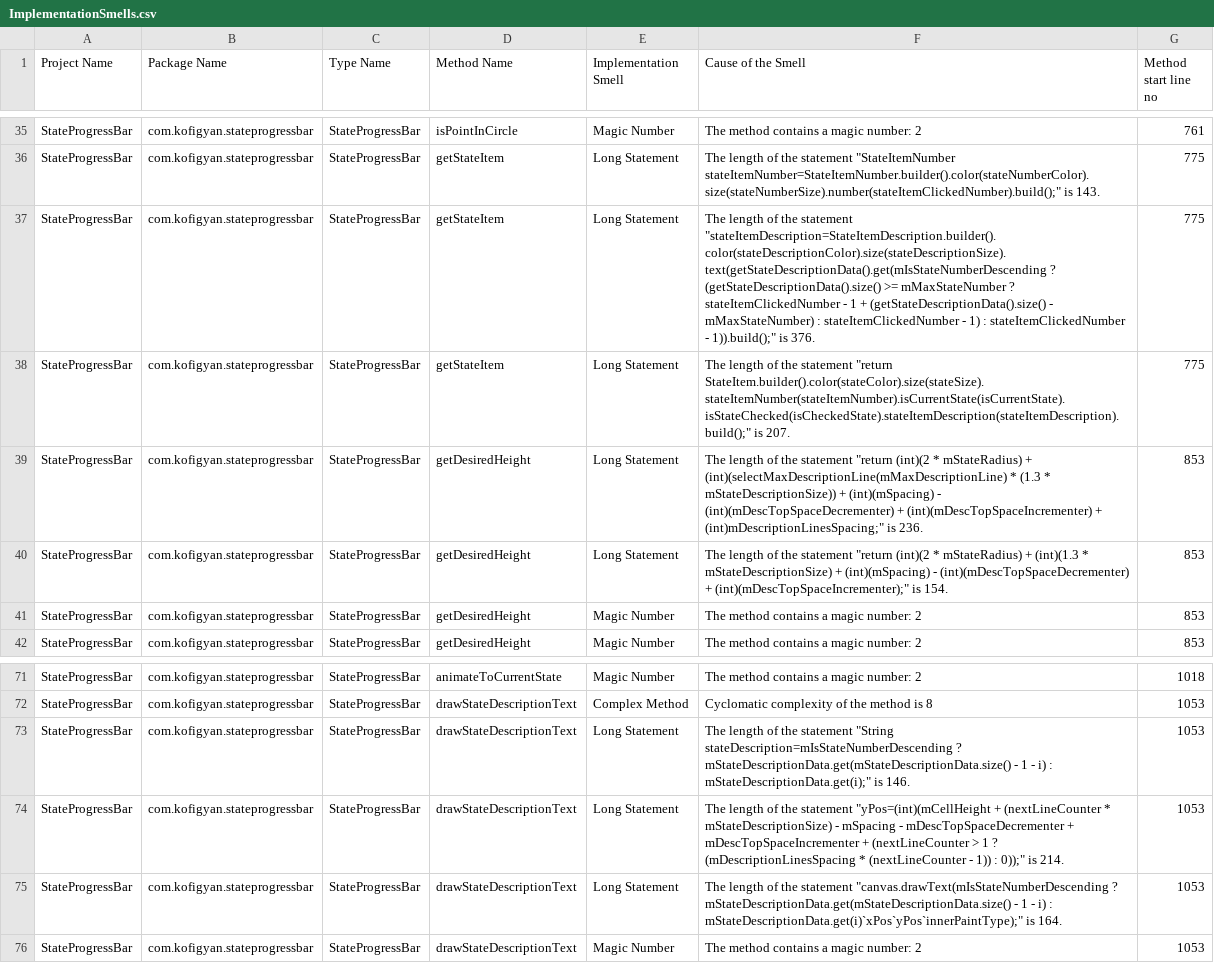
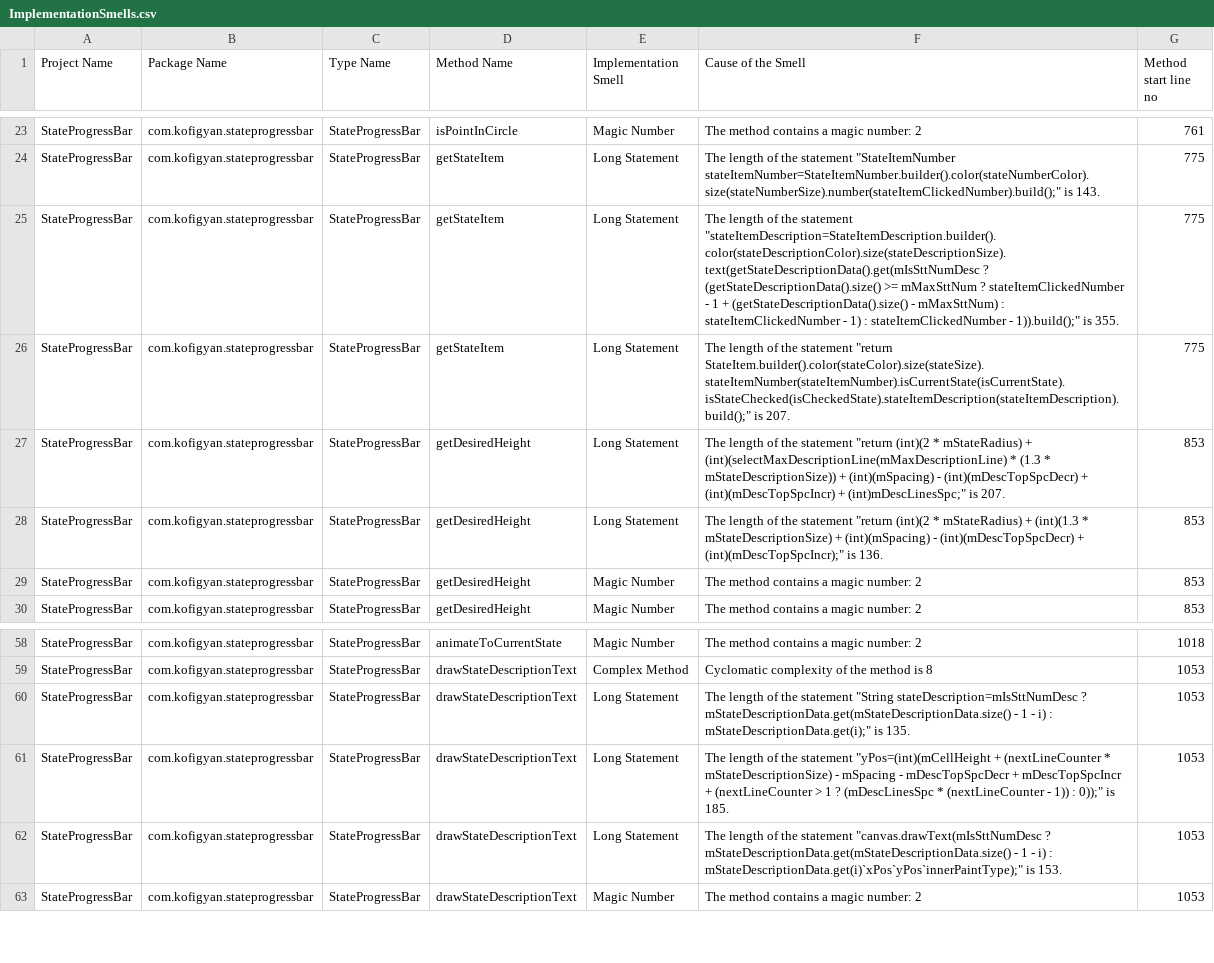
Before and after one commit to WeslliVs/ProjetoFinal-QualidadeDeSoftware, a CSV file: Results/ImplementationSmells.csv, drawn as a sheet; only a part is shown, gaps mark what is left out; the diff covers the shown part only.

Commit message:
Refatoração - Long Statement

```diff
--- a/Results/ImplementationSmells.csv
+++ b/Results/ImplementationSmells.csv
@@ -36,6 +24,6 @@ StateProgressBar,com.kofigyan.stateprogressbar,StateProgressBar,isPointInCircle,
 StateProgressBar,com.kofigyan.stateprogressbar,StateProgressBar,getStateItem,Long Statement,The length of the statement "StateItemNumber stateItemNumber=StateItemNumber.builder().color(stateNumberColor).size(stateNumberSize).number(stateItemClickedNumber).build();" is 143.,775
-StateProgressBar,com.kofigyan.stateprogressbar,StateProgressBar,getStateItem,Long Statement,The length of the statement "stateItemDescription=StateItemDescription.builder().color(stateDescriptionColor).size(stateDescriptionSize).text(getStateDescriptionData().get(mIsStateNumberDescending ? (getStateDescriptionData().size() >= mMaxStateNumber ? stateItemClickedNumber - 1 + (getStateDescriptionData().size() - mMaxStateNumber) : stateItemClickedNumber - 1) : stateItemClickedNumber - 1)).build();" is 376.,775
+StateProgressBar,com.kofigyan.stateprogressbar,StateProgressBar,getStateItem,Long Statement,The length of the statement "stateItemDescription=StateItemDescription.builder().color(stateDescriptionColor).size(stateDescriptionSize).text(getStateDescriptionData().get(mIsSttNumDesc ? (getStateDescriptionData().size() >= mMaxSttNum ? stateItemClickedNumber - 1 + (getStateDescriptionData().size() - mMaxSttNum) : stateItemClickedNumber - 1) : stateItemClickedNumber - 1)).build();" is 355.,775
 StateProgressBar,com.kofigyan.stateprogressbar,StateProgressBar,getStateItem,Long Statement,The length of the statement "return StateItem.builder().color(stateColor).size(stateSize).stateItemNumber(stateItemNumber).isCurrentState(isCurrentState).isStateChecked(isCheckedState).stateItemDescription(stateItemDescription).build();" is 207.,775
-StateProgressBar,com.kofigyan.stateprogressbar,StateProgressBar,getDesiredHeight,Long Statement,The length of the statement "return (int)(2 * mStateRadius) + (int)(selectMaxDescriptionLine(mMaxDescriptionLine) * (1.3 * mStateDescriptionSize)) + (int)(mSpacing) - (int)(mDescTopSpaceDecrementer) + (int)(mDescTopSpaceIncrementer) + (int)mDescriptionLinesSpacing;" is 236.,853
-StateProgressBar,com.kofigyan.stateprogressbar,StateProgressBar,getDesiredHeight,Long Statement,The length of the statement "return (int)(2 * mStateRadius) + (int)(1.3 * mStateDescriptionSize) + (int)(mSpacing) - (int)(mDescTopSpaceDecrementer) + (int)(mDescTopSpaceIncrementer);" is 154.,853
+StateProgressBar,com.kofigyan.stateprogressbar,StateProgressBar,getDesiredHeight,Long Statement,The length of the statement "return (int)(2 * mStateRadius) + (int)(selectMaxDescriptionLine(mMaxDescriptionLine) * (1.3 * mStateDescriptionSize)) + (int)(mSpacing) - (int)(mDescTopSpcDecr) + (int)(mDescTopSpcIncr) + (int)mDescLinesSpc;" is 207.,853
+StateProgressBar,com.kofigyan.stateprogressbar,StateProgressBar,getDesiredHeight,Long Statement,The length of the statement "return (int)(2 * mStateRadius) + (int)(1.3 * mStateDescriptionSize) + (int)(mSpacing) - (int)(mDescTopSpcDecr) + (int)(mDescTopSpcIncr);" is 136.,853
 StateProgressBar,com.kofigyan.stateprogressbar,StateProgressBar,getDesiredHeight,Magic Number,The method contains a magic number: 2,853
@@ -72,5 +59,5 @@ StateProgressBar,com.kofigyan.stateprogressbar,StateProgressBar,animateToCurrent
 StateProgressBar,com.kofigyan.stateprogressbar,StateProgressBar,drawStateDescriptionText,Complex Method,Cyclomatic complexity of the method is 8,1053
-StateProgressBar,com.kofigyan.stateprogressbar,StateProgressBar,drawStateDescriptionText,Long Statement,The length of the statement "String stateDescription=mIsStateNumberDescending ? mStateDescriptionData.get(mStateDescriptionData.size() - 1 - i) : mStateDescriptionData.get(i);" is 146.,1053
-StateProgressBar,com.kofigyan.stateprogressbar,StateProgressBar,drawStateDescriptionText,Long Statement,The length of the statement "yPos=(int)(mCellHeight + (nextLineCounter * mStateDescriptionSize) - mSpacing - mDescTopSpaceDecrementer + mDescTopSpaceIncrementer + (nextLineCounter > 1 ? (mDescriptionLinesSpacing * (nextLineCounter - 1)) : 0));" is 214.,1053
-StateProgressBar,com.kofigyan.stateprogressbar,StateProgressBar,drawStateDescriptionText,Long Statement,The length of the statement "canvas.drawText(mIsStateNumberDescending ? mStateDescriptionData.get(mStateDescriptionData.size() - 1 - i) : mStateDescriptionData.get(i)`xPos`yPos`innerPaintType);" is 164.,1053
+StateProgressBar,com.kofigyan.stateprogressbar,StateProgressBar,drawStateDescriptionText,Long Statement,The length of the statement "String stateDescription=mIsSttNumDesc ? mStateDescriptionData.get(mStateDescriptionData.size() - 1 - i) : mStateDescriptionData.get(i);" is 135.,1053
+StateProgressBar,com.kofigyan.stateprogressbar,StateProgressBar,drawStateDescriptionText,Long Statement,The length of the statement "yPos=(int)(mCellHeight + (nextLineCounter * mStateDescriptionSize) - mSpacing - mDescTopSpcDecr + mDescTopSpcIncr + (nextLineCounter > 1 ? (mDescLinesSpc * (nextLineCounter - 1)) : 0));" is 185.,1053
+StateProgressBar,com.kofigyan.stateprogressbar,StateProgressBar,drawStateDescriptionText,Long Statement,The length of the statement "canvas.drawText(mIsSttNumDesc ? mStateDescriptionData.get(mStateDescriptionData.size() - 1 - i) : mStateDescriptionData.get(i)`xPos`yPos`innerPaintType);" is 153.,1053
 StateProgressBar,com.kofigyan.stateprogressbar,StateProgressBar,drawStateDescriptionText,Magic Number,The method contains a magic number: 2,1053
```
Also changed, not shown: 14 removed rows and 6 edited cells elsewhere in this file, Results/TypeMetrics.csv, 2 other files.
